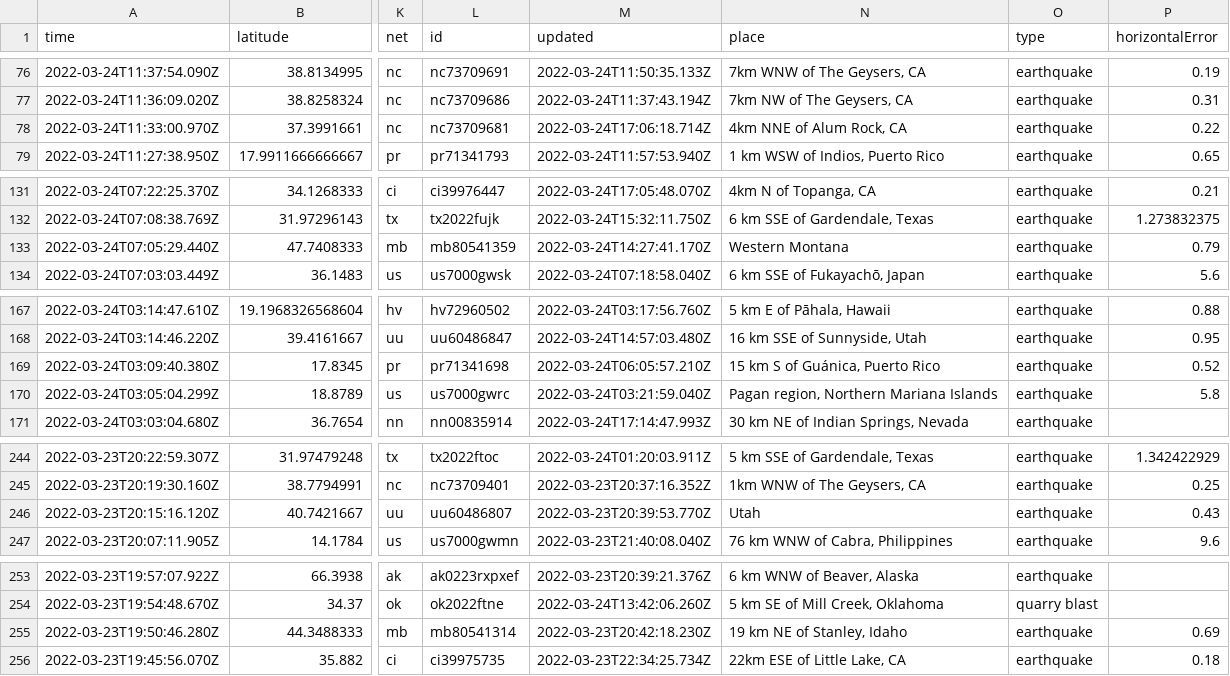
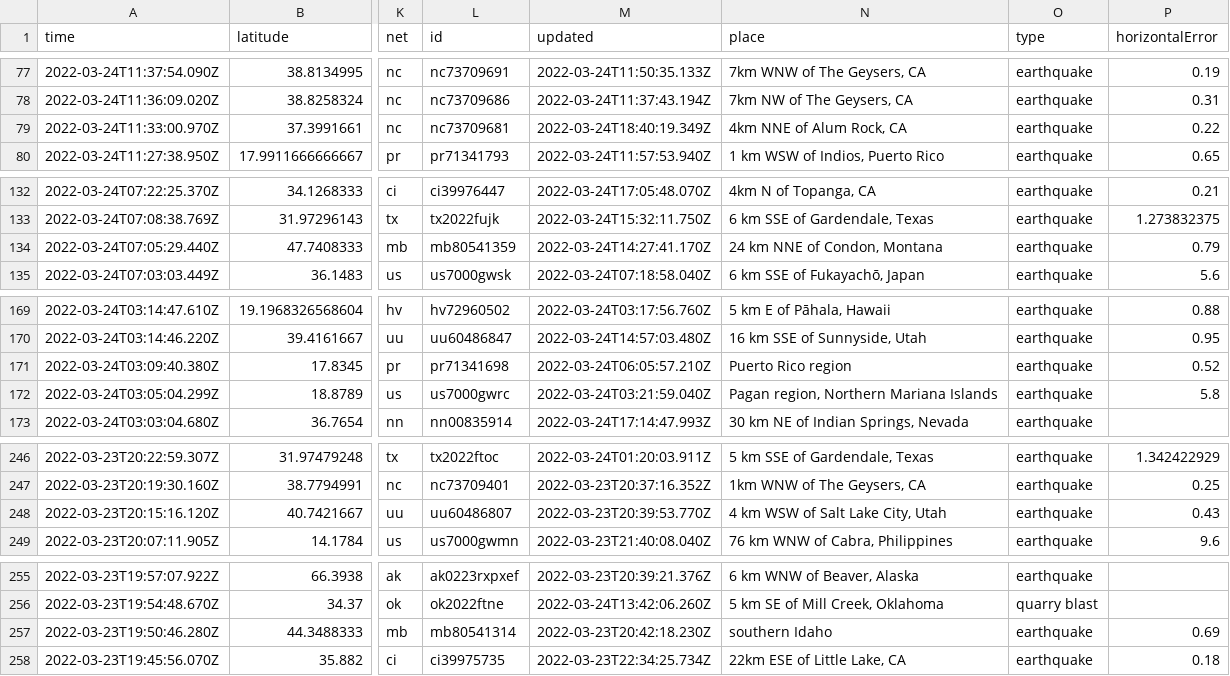
Before and after one commit to pbock/nicar22-github-actions, a CSV file: usgs_current.csv, drawn as a sheet; only a part is shown, gaps mark what is left out; addresses are those after the commit; the diff covers the shown part only; the diff names each change by its address in the sheet, - before the commit and + after, or states it on an @@ line.

```diff
--- a/usgs_current.csv
+++ b/usgs_current.csv
-M79 (updated): 2022-03-24T17:06:18.714Z
+M79 (updated): 2022-03-24T18:40:19.349Z
-N134 (place): Western Montana
+N134 (place): 24 km NNE of Condon, Montana
-N171 (place): 15 km S of Guánica, Puerto Rico
+N171 (place): Puerto Rico region
-N248 (place): Utah
+N248 (place): 4 km WSW of Salt Lake City, Utah
-N257 (place): 19 km NE of Stanley, Idaho
+N257 (place): southern Idaho
```
Also changed, not shown: 2 added rows, 3 removed rows and 3 edited cells elsewhere in this file, usgs_main.csv.
